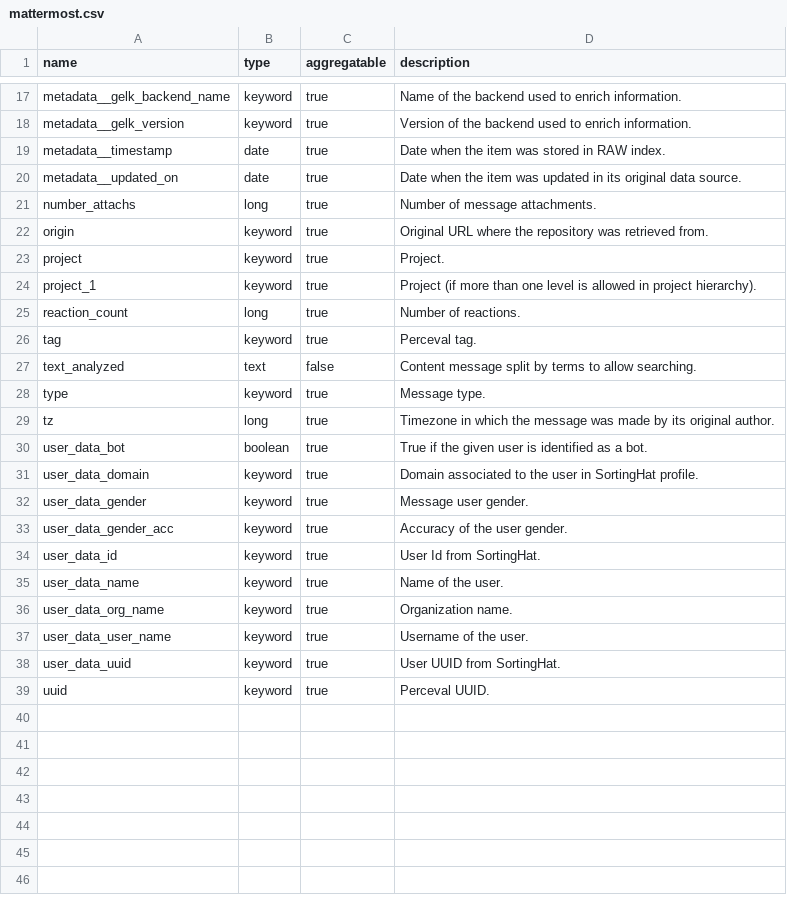
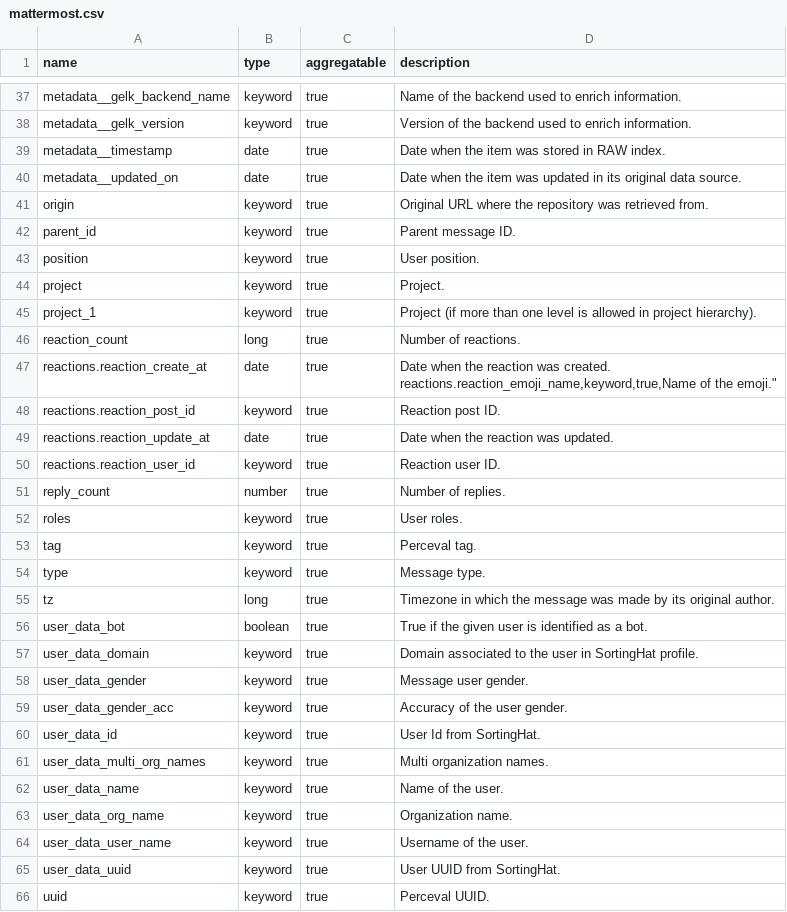
Before and after one commit to chaoss/grimoirelab-elk, a CSV file: schema/mattermost.csv, drawn as a sheet; only a part is shown, gaps mark what is left out; removed rows and columns are numbered as before the commit, all else as after; ↵ is a line break in a cell; the diff covers the shown part only; the diff names each change by its address in the sheet, - before the commit and + after, or states it on an @@ line.

Commit message:
[enriched/mattermost] Improve fields
This change includes useful fields:
- channel_delete_at
- channel_team_id
- file_*
- hashtags
- is_pinned
- is_reply
- message
- message_analyzed
- message_id
- parent_id
- position
- reactions_*
- roles

Remove obsolete fields:
- avatar
- is_admin
- is_owner
- is_primary_owner
- number_attachs
- profile_title
- text
- text_analyzed

Test updated accordingly.
Schema updated accordingly.

Signed-off-by: Quan Zhou <quan@bitergia.com>

```diff
--- a/schema/mattermost.csv
+++ b/schema/mattermost.csv
-row 21: number_attachs | long | true | Number of message attachments.
+row 42: parent_id | keyword | true | Parent message ID.
+row 43: position | keyword | true | User position.
+row 47: reactions.reaction_create_at | date | true | Date when the reaction was created. ↵ reactions.reaction_emoji_name,keyword,true,Name of the emoji."
+row 48: reactions.reaction_post_id | keyword | true | Reaction post ID.
+row 49: reactions.reaction_update_at | date | true | Date when the reaction was updated.
+row 50: reactions.reaction_user_id | keyword | true | Reaction user ID.
+row 51: reply_count | number | true | Number of replies.
+row 52: roles | keyword | true | User roles.
-row 27: text_analyzed | text | false | Content message split by terms to allow searching.
+row 61: user_data_multi_org_names | keyword | true | Multi organization names.
```
Also changed, not shown: 20 added rows elsewhere in this file, 2 other files.
